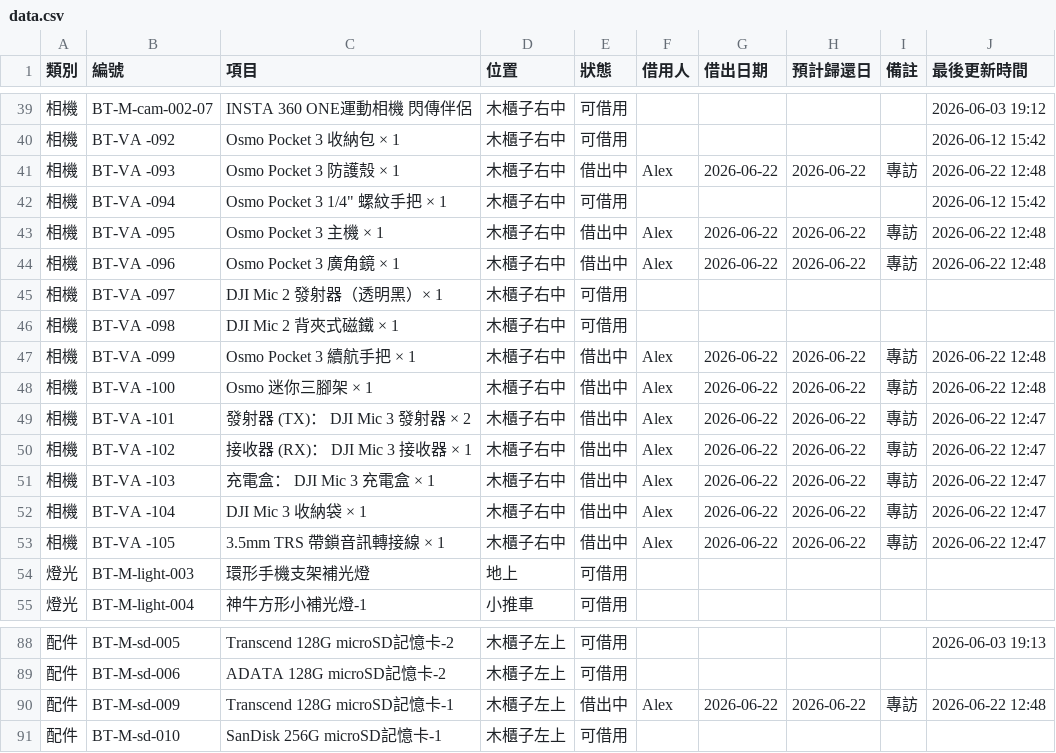
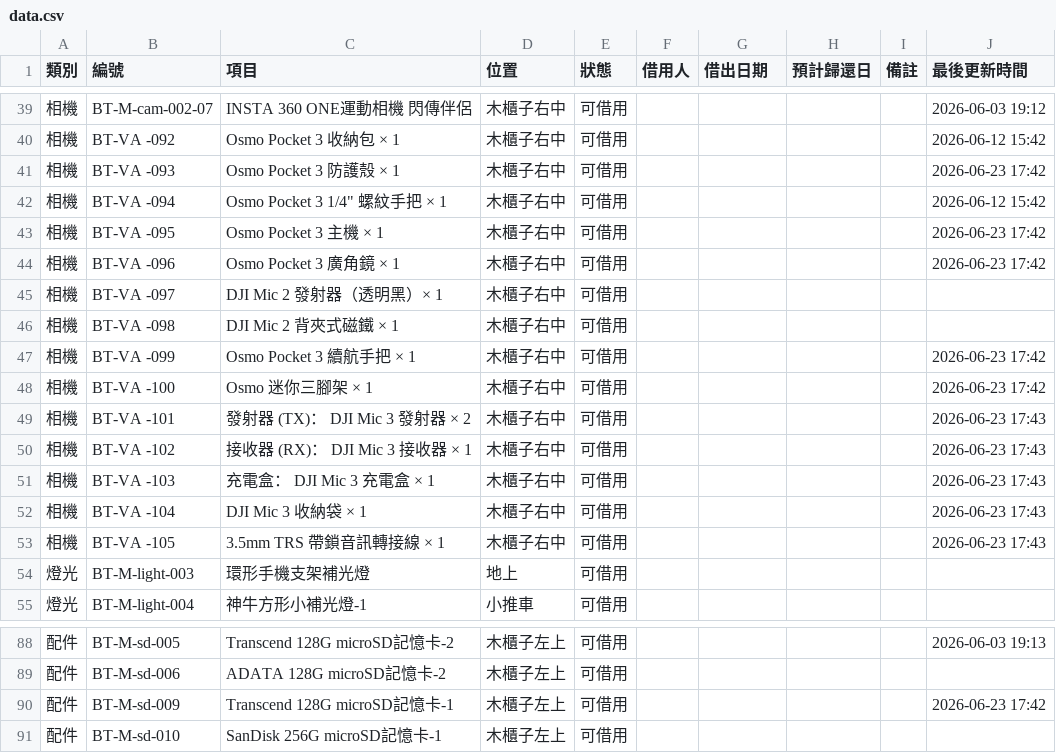
Before and after one commit to blocktempo-fo/inventory-lookup, a CSV file: data.csv, drawn as a sheet; only a part is shown, gaps mark what is left out.

```diff
--- a/data.csv
+++ b/data.csv
@@ -40,15 +40,15 @@
 相機, BT-VA -092 ,Osmo Pocket 3 收納包 × 1,木櫃子右中,可借用,,,,,2026-06-12 15:42,,,,,
-相機, BT-VA -093,Osmo Pocket 3 防護殼 × 1,木櫃子右中,借出中,Alex,2026-06-22,2026-06-22,專訪,2026-06-22 12:48,,,,,
+相機, BT-VA -093,Osmo Pocket 3 防護殼 × 1,木櫃子右中,可借用,,,,,2026-06-23 17:42,,,,,
 相機, BT-VA -094,"Osmo Pocket 3 1/4"" 螺紋手把 × 1",木櫃子右中,可借用,,,,,2026-06-12 15:42,,,,,
-相機, BT-VA -095,Osmo Pocket 3 主機 × 1,木櫃子右中,借出中,Alex,2026-06-22,2026-06-22,專訪,2026-06-22 12:48,,,,,
-相機, BT-VA -096,Osmo Pocket 3 廣角鏡 × 1,木櫃子右中,借出中,Alex,2026-06-22,2026-06-22,專訪,2026-06-22 12:48,,,,,
+相機, BT-VA -095,Osmo Pocket 3 主機 × 1,木櫃子右中,可借用,,,,,2026-06-23 17:42,,,,,
+相機, BT-VA -096,Osmo Pocket 3 廣角鏡 × 1,木櫃子右中,可借用,,,,,2026-06-23 17:42,,,,,
 相機, BT-VA -097,DJI Mic 2 發射器（透明黑）× 1,木櫃子右中,可借用,,,,,,,,,,
 相機, BT-VA -098,DJI Mic 2 背夾式磁鐵 × 1,木櫃子右中,可借用,,,,,,,,,,
-相機, BT-VA -099,Osmo Pocket 3 續航手把 × 1,木櫃子右中,借出中,Alex,2026-06-22,2026-06-22,專訪,2026-06-22 12:48,,,,,
-相機, BT-VA -100,Osmo 迷你三腳架 × 1,木櫃子右中,借出中,Alex,2026-06-22,2026-06-22,專訪,2026-06-22 12:48,,,,,
-相機, BT-VA -101,發射器 (TX)： DJI Mic 3 發射器 × 2,木櫃子右中,借出中,Alex,2026-06-22,2026-06-22,專訪,2026-06-22 12:47,,,,,
-相機, BT-VA -102,接收器 (RX)： DJI Mic 3 接收器 × 1,木櫃子右中,借出中,Alex,2026-06-22,2026-06-22,專訪,2026-06-22 12:47,,,,,
-相機, BT-VA -103,充電盒： DJI Mic 3 充電盒 × 1,木櫃子右中,借出中,Alex,2026-06-22,2026-06-22,專訪,2026-06-22 12:47,,,,,
-相機, BT-VA -104, DJI Mic 3 收納袋 × 1,木櫃子右中,借出中,Alex,2026-06-22,2026-06-22,專訪,2026-06-22 12:47,,,,,
-相機, BT-VA -105,3.5mm TRS 帶鎖音訊轉接線 × 1,木櫃子右中,借出中,Alex,2026-06-22,2026-06-22,專訪,2026-06-22 12:47,,,,,
+相機, BT-VA -099,Osmo Pocket 3 續航手把 × 1,木櫃子右中,可借用,,,,,2026-06-23 17:42,,,,,
+相機, BT-VA -100,Osmo 迷你三腳架 × 1,木櫃子右中,可借用,,,,,2026-06-23 17:42,,,,,
+相機, BT-VA -101,發射器 (TX)： DJI Mic 3 發射器 × 2,木櫃子右中,可借用,,,,,2026-06-23 17:43,,,,,
+相機, BT-VA -102,接收器 (RX)： DJI Mic 3 接收器 × 1,木櫃子右中,可借用,,,,,2026-06-23 17:43,,,,,
+相機, BT-VA -103,充電盒： DJI Mic 3 充電盒 × 1,木櫃子右中,可借用,,,,,2026-06-23 17:43,,,,,
+相機, BT-VA -104, DJI Mic 3 收納袋 × 1,木櫃子右中,可借用,,,,,2026-06-23 17:43,,,,,
+相機, BT-VA -105,3.5mm TRS 帶鎖音訊轉接線 × 1,木櫃子右中,可借用,,,,,2026-06-23 17:43,,,,,
 燈光,BT-M-light-003,環形手機支架補光燈,地上,可借用,,,,,,,,,,
@@ -89,3 +89,3 @@
 配件,BT-M-sd-006,ADATA 128G microSD記憶卡-2,木櫃子左上,可借用,,,,,,,,,,
-配件,BT-M-sd-009,Transcend 128G microSD記憶卡-1,木櫃子左上,借出中,Alex,2026-06-22,2026-06-22,專訪,2026-06-22 12:48,,,,,
+配件,BT-M-sd-009,Transcend 128G microSD記憶卡-1,木櫃子左上,可借用,,,,,2026-06-23 17:42,,,,,
 配件,BT-M-sd-010,SanDisk 256G microSD記憶卡-1,木櫃子左上,可借用,,,,,,,,,,
```
